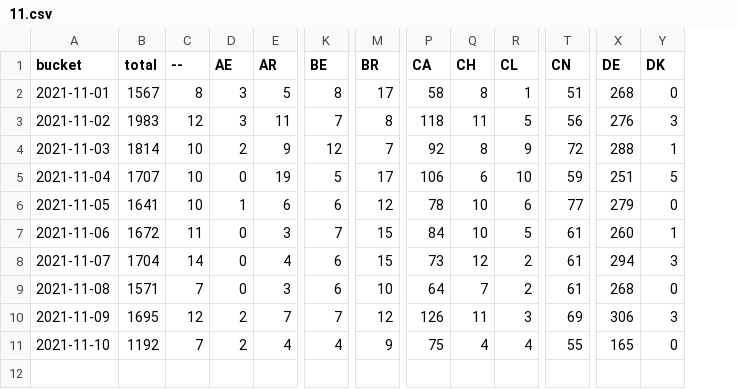
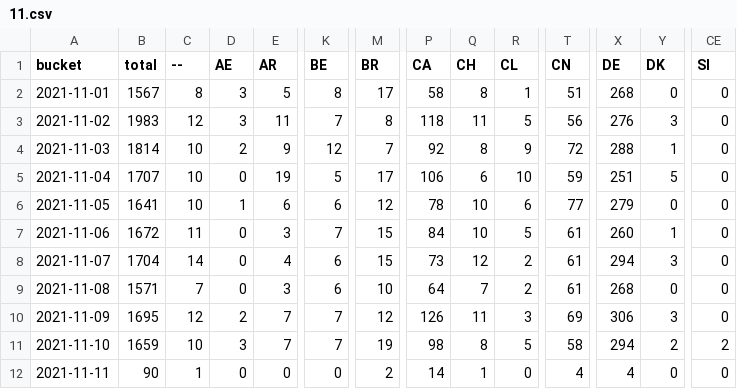
Before and after one commit to dtinth/jamulus-usage-stats, a CSV file: daily/2021/11.csv, drawn as a sheet; only a part is shown, gaps mark what is left out; rows hold the shown columns only; the diff covers the shown part only; the diff names each change by its address in the sheet, - before the commit and + after, or states it on an @@ line.

```diff
--- a/daily/2021/11.csv
+++ b/daily/2021/11.csv
+column CE (SI), rows 2-11: 0 | 0 | 0 | 0 | 0 | 0 | 0 | 0 | 0 | 2
-B11 (total): 1192
+B11 (total): 1659
-C11 (--): 7
+C11 (--): 10
-D11 (AE): 2
+D11 (AE): 3
-E11 (AR): 4
+E11 (AR): 7
-K11 (BE): 4
+K11 (BE): 7
-M11 (BR): 9
+M11 (BR): 19
-P11 (CA): 75
+P11 (CA): 98
-Q11 (CH): 4
+Q11 (CH): 8
-R11 (CL): 4
+R11 (CL): 5
-T11 (CN): 55
+T11 (CN): 58
-X11 (DE): 165
+X11 (DE): 294
-Y11 (DK): 0
+Y11 (DK): 2
+row 12: 2021-11-11 | 90 | 1 | 0 | 0 | 0 | 2 | 14 | 1 | 0 | 4 | 4 | 0 | 0
```
Also changed, not shown: 27 edited cells elsewhere in this file, hourly/2021/11-07.csv.
